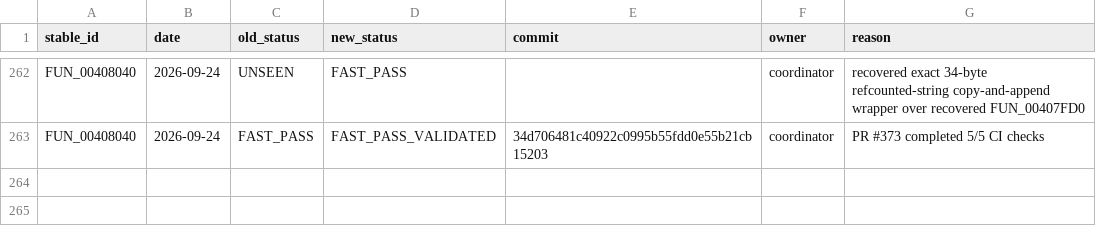
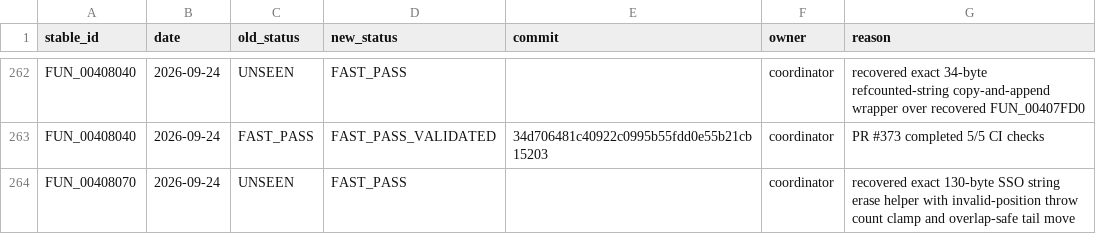
Before and after one commit to Putxo/BioHazard-V-Resurrection, a CSV file: database/history.csv, drawn as a sheet; only a part is shown, gaps mark what is left out; the diff names each change by its address in the sheet, - before the commit and + after, or states it on an @@ line.

Commit message:
Record FUN_00408070 recovery

```diff
--- a/database/history.csv
+++ b/database/history.csv
+row 264: FUN_00408070 | 2026-09-24 | UNSEEN | FAST_PASS |  | coordinator | recovered exact 130-byte SSO string erase helper with invalid-position throw count clamp and overlap-safe tail move
```
